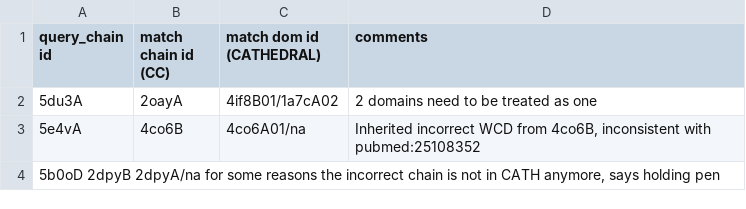
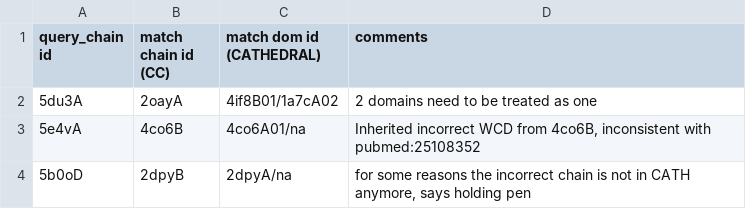
Before and after one commit to CATH-summer-2017/domchop, a TSV file: doc/rechop_entries.tsv, drawn as a sheet; removed rows and columns are numbered as before the commit, all else as after; the diff names each change by its address in the sheet, - before the commit and + after, or states it on an @@ line.

Commit message:
Update rechop_entries.tsv

```diff
--- a/doc/rechop_entries.tsv
+++ b/doc/rechop_entries.tsv
-row 4: 5b0oD 2dpyB 2dpyA/na for some reasons the incorrect chain is not in CATH anymore, says holding pen
+row 4: 5b0oD | 2dpyB | 2dpyA/na | for some reasons the incorrect chain is not in CATH anymore, says holding pen
```
